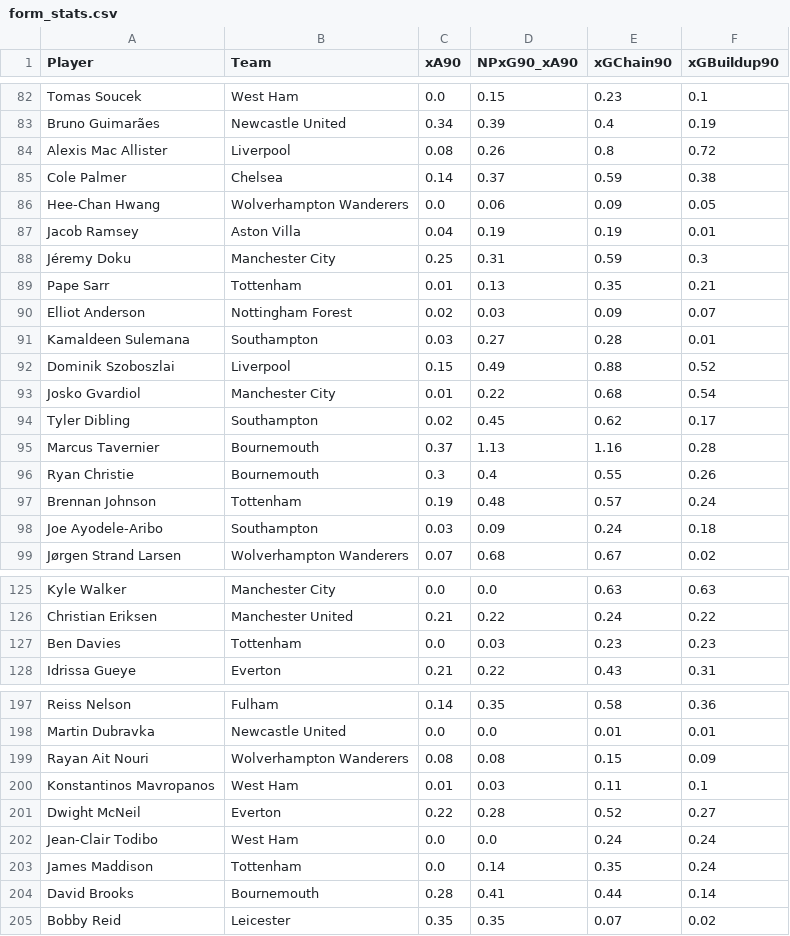
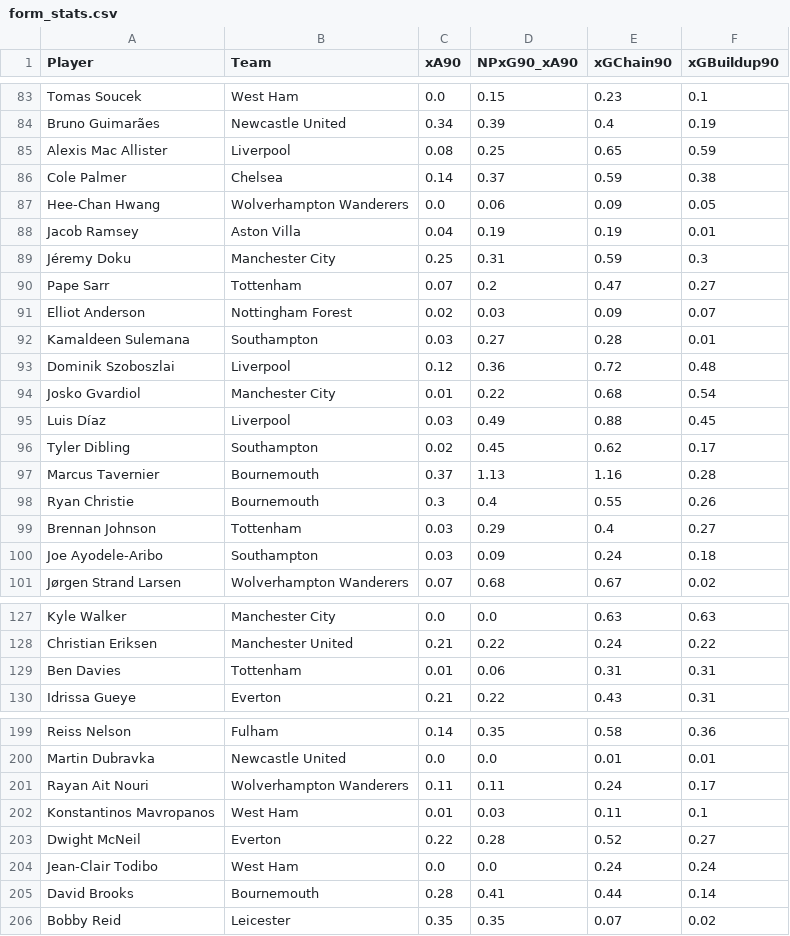
Before and after one commit to oforiik/fpl-assistant, a CSV file: data/form_stats.csv, drawn as a sheet; only a part is shown, gaps mark what is left out; the diff covers the shown part only.

```diff
--- a/data/form_stats.csv
+++ b/data/form_stats.csv
@@ -83,3 +84,3 @@ Tomas Soucek,West Ham,0.0,0.15,0.23,0.1
 Bruno Guimarães,Newcastle United,0.34,0.39,0.4,0.19
-Alexis Mac Allister,Liverpool,0.08,0.26,0.8,0.72
+Alexis Mac Allister,Liverpool,0.08,0.25,0.65,0.59
 Cole Palmer,Chelsea,0.14,0.37,0.59,0.38
@@ -88,7 +89,8 @@ Jacob Ramsey,Aston Villa,0.04,0.19,0.19,0.01
 Jéremy Doku,Manchester City,0.25,0.31,0.59,0.3
-Pape Sarr,Tottenham,0.01,0.13,0.35,0.21
+Pape Sarr,Tottenham,0.07,0.2,0.47,0.27
 Elliot Anderson,Nottingham Forest,0.02,0.03,0.09,0.07
 Kamaldeen Sulemana,Southampton,0.03,0.27,0.28,0.01
-Dominik Szoboszlai,Liverpool,0.15,0.49,0.88,0.52
+Dominik Szoboszlai,Liverpool,0.12,0.36,0.72,0.48
 Josko Gvardiol,Manchester City,0.01,0.22,0.68,0.54
+Luis Díaz,Liverpool,0.03,0.49,0.88,0.45
 Tyler Dibling,Southampton,0.02,0.45,0.62,0.17
@@ -96,3 +98,3 @@ Marcus Tavernier,Bournemouth,0.37,1.13,1.16,0.28
 Ryan Christie,Bournemouth,0.3,0.4,0.55,0.26
-Brennan Johnson,Tottenham,0.19,0.48,0.57,0.24
+Brennan Johnson,Tottenham,0.03,0.29,0.4,0.27
 Joe Ayodele-Aribo,Southampton,0.03,0.09,0.24,0.18
@@ -126,3 +128,3 @@ Kyle Walker,Manchester City,0.0,0.0,0.63,0.63
 Christian Eriksen,Manchester United,0.21,0.22,0.24,0.22
-Ben Davies,Tottenham,0.0,0.03,0.23,0.23
+Ben Davies,Tottenham,0.01,0.06,0.31,0.31
 Idrissa Gueye,Everton,0.21,0.22,0.43,0.31
@@ -198,3 +200,3 @@ Reiss Nelson,Fulham,0.14,0.35,0.58,0.36
 Martin Dubravka,Newcastle United,0.0,0.0,0.01,0.01
-Rayan Ait Nouri,Wolverhampton Wanderers,0.08,0.08,0.15,0.09
+Rayan Ait Nouri,Wolverhampton Wanderers,0.11,0.11,0.24,0.17
 Konstantinos Mavropanos,West Ham,0.01,0.03,0.11,0.1
@@ -202,3 +204,2 @@ Dwight McNeil,Everton,0.22,0.28,0.52,0.27
 Jean-Clair Todibo,West Ham,0.0,0.0,0.24,0.24
-James Maddison,Tottenham,0.0,0.14,0.35,0.24
 David Brooks,Bournemouth,0.28,0.41,0.44,0.14
```
Also changed, not shown: 5 added rows, 4 removed rows and 107 edited cells elsewhere in this file, data/season_stats.csv.
